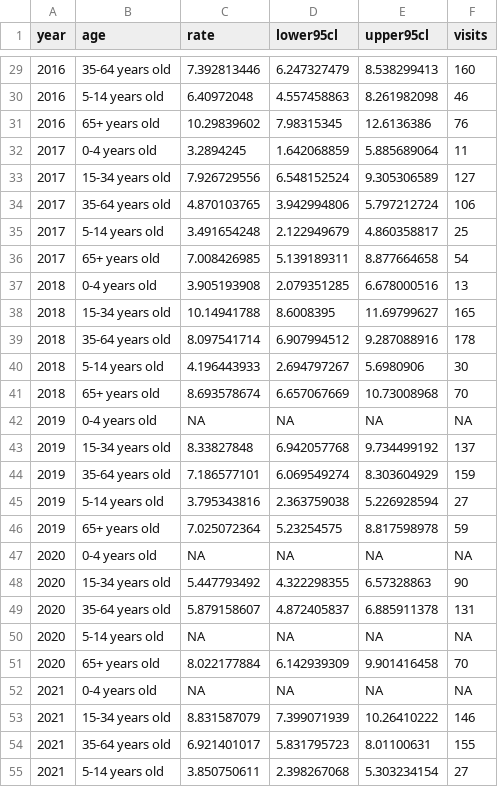
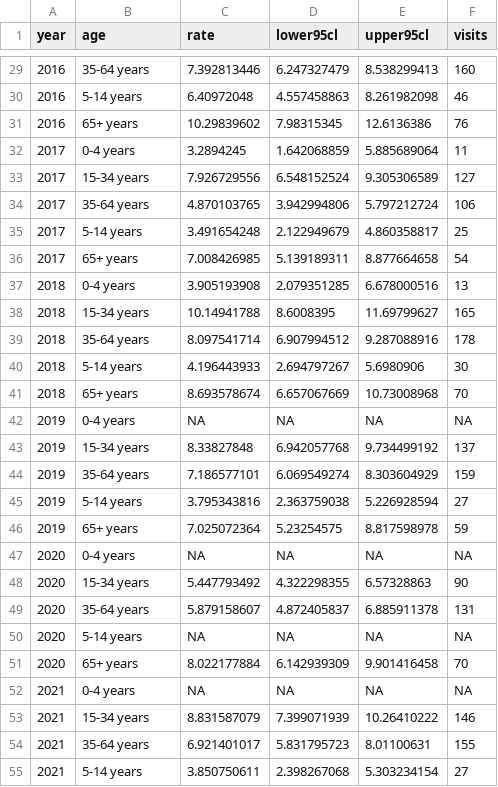
Before and after one commit to fhdsl/DaSEH, a CSV file: data/CO_ER_heat_visits_by_age.csv, drawn as a sheet; only a part is shown, gaps mark what is left out; the diff covers the shown part only.

```diff
--- a/data/CO_ER_heat_visits_by_age.csv
+++ b/data/CO_ER_heat_visits_by_age.csv
@@ -29,27 +29,27 @@ year,age,rate,lower95cl,upper95cl,visits
-2016,35-64 years old,7.392813446,6.247327479,8.538299413,160
-2016,5-14 years old,6.40972048,4.557458863,8.261982098,46
-2016,65+ years old,10.29839602,7.98315345,12.6136386,76
-2017,0-4 years old,3.2894245,1.642068859,5.885689064,11
-2017,15-34 years old,7.926729556,6.548152524,9.305306589,127
-2017,35-64 years old,4.870103765,3.942994806,5.797212724,106
-2017,5-14 years old,3.491654248,2.122949679,4.860358817,25
-2017,65+ years old,7.008426985,5.139189311,8.877664658,54
-2018,0-4 years old,3.905193908,2.079351285,6.678000516,13
-2018,15-34 years old,10.14941788,8.6008395,11.69799627,165
-2018,35-64 years old,8.097541714,6.907994512,9.287088916,178
-2018,5-14 years old,4.196443933,2.694797267,5.6980906,30
-2018,65+ years old,8.693578674,6.657067669,10.73008968,70
-2019,0-4 years old,NA,NA,NA,NA
-2019,15-34 years old,8.33827848,6.942057768,9.734499192,137
-2019,35-64 years old,7.186577101,6.069549274,8.303604929,159
-2019,5-14 years old,3.795343816,2.363759038,5.226928594,27
-2019,65+ years old,7.025072364,5.23254575,8.817598978,59
-2020,0-4 years old,NA,NA,NA,NA
-2020,15-34 years old,5.447793492,4.322298355,6.57328863,90
-2020,35-64 years old,5.879158607,4.872405837,6.885911378,131
-2020,5-14 years old,NA,NA,NA,NA
-2020,65+ years old,8.022177884,6.142939309,9.901416458,70
-2021,0-4 years old,NA,NA,NA,NA
-2021,15-34 years old,8.831587079,7.399071939,10.26410222,146
-2021,35-64 years old,6.921401017,5.831795723,8.01100631,155
-2021,5-14 years old,3.850750611,2.398267068,5.303234154,27
+2016,35-64 years,7.392813446,6.247327479,8.538299413,160
+2016,5-14 years,6.40972048,4.557458863,8.261982098,46
+2016,65+ years,10.29839602,7.98315345,12.6136386,76
+2017,0-4 years,3.2894245,1.642068859,5.885689064,11
+2017,15-34 years,7.926729556,6.548152524,9.305306589,127
+2017,35-64 years,4.870103765,3.942994806,5.797212724,106
+2017,5-14 years,3.491654248,2.122949679,4.860358817,25
+2017,65+ years,7.008426985,5.139189311,8.877664658,54
+2018,0-4 years,3.905193908,2.079351285,6.678000516,13
+2018,15-34 years,10.14941788,8.6008395,11.69799627,165
+2018,35-64 years,8.097541714,6.907994512,9.287088916,178
+2018,5-14 years,4.196443933,2.694797267,5.6980906,30
+2018,65+ years,8.693578674,6.657067669,10.73008968,70
+2019,0-4 years,NA,NA,NA,NA
+2019,15-34 years,8.33827848,6.942057768,9.734499192,137
+2019,35-64 years,7.186577101,6.069549274,8.303604929,159
+2019,5-14 years,3.795343816,2.363759038,5.226928594,27
+2019,65+ years,7.025072364,5.23254575,8.817598978,59
+2020,0-4 years,NA,NA,NA,NA
+2020,15-34 years,5.447793492,4.322298355,6.57328863,90
+2020,35-64 years,5.879158607,4.872405837,6.885911378,131
+2020,5-14 years,NA,NA,NA,NA
+2020,65+ years,8.022177884,6.142939309,9.901416458,70
+2021,0-4 years,NA,NA,NA,NA
+2021,15-34 years,8.831587079,7.399071939,10.26410222,146
+2021,35-64 years,6.921401017,5.831795723,8.01100631,155
+2021,5-14 years,3.850750611,2.398267068,5.303234154,27
```
Also changed, not shown: 33 edited cells elsewhere in this file, 2 other files.
